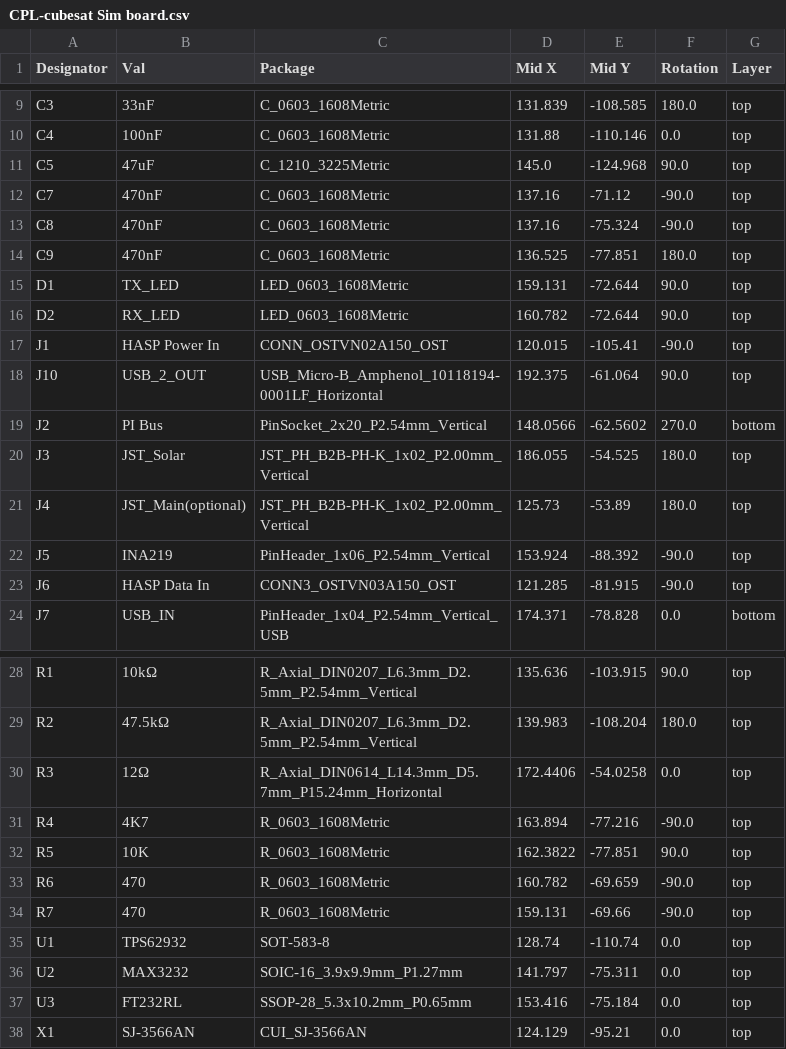
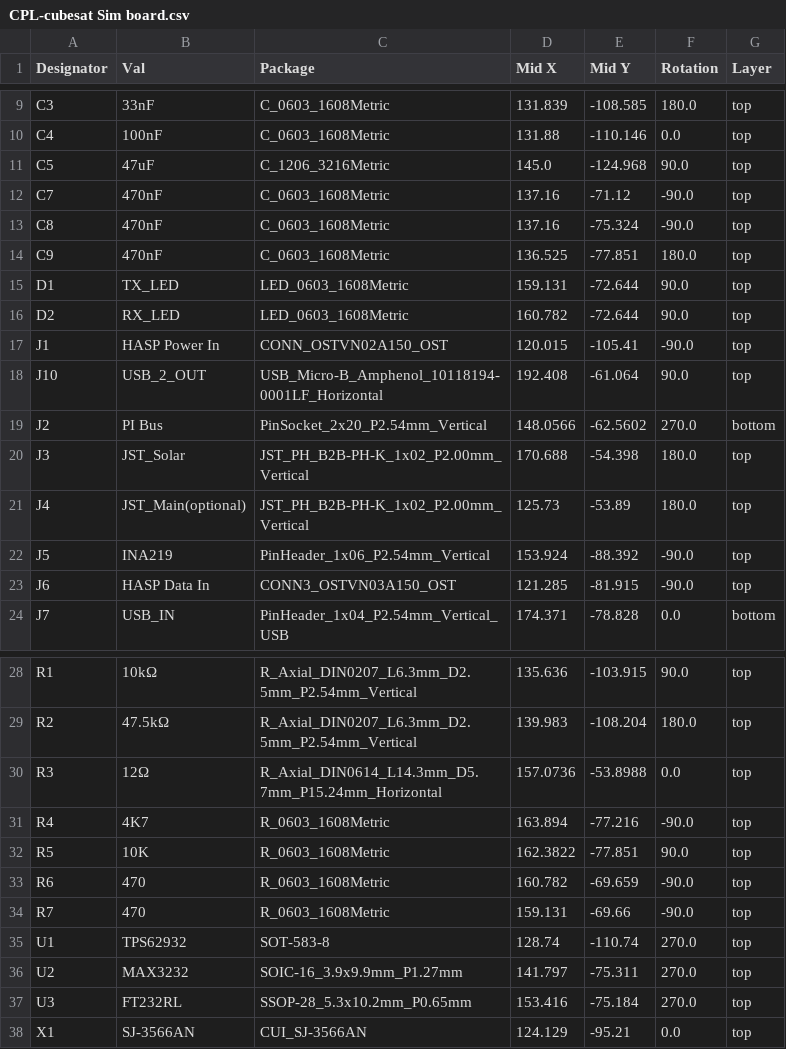
Before and after one commit to M2I-CySat/Simulator-Interface-Board, a CSV file: jlcpcb/production_files/CPL-cubesat Sim board.csv, drawn as a sheet; only a part is shown, gaps mark what is left out.

```diff
--- a/jlcpcb/production_files/CPL-cubesat Sim board.csv
+++ b/jlcpcb/production_files/CPL-cubesat Sim board.csv
@@ -10,3 +10,3 @@ C3,33nF,C_0603_1608Metric,131.839,-108.585,180.0,top
 C4,100nF,C_0603_1608Metric,131.88,-110.146,0.0,top
-C5,47uF,C_1210_3225Metric,145.0,-124.968,90.0,top
+C5,47uF,C_1206_3216Metric,145.0,-124.968,90.0,top
 C7,470nF,C_0603_1608Metric,137.16,-71.12,-90.0,top
@@ -17,5 +17,5 @@ D2,RX_LED,LED_0603_1608Metric,160.782,-72.644,90.0,top
 J1,HASP Power In,CONN_OSTVN02A150_OST,120.015,-105.41,-90.0,top
-J10,USB_2_OUT,USB_Micro-B_Amphenol_10118194-0001LF_Horizontal,192.375,-61.064,90.0,top
+J10,USB_2_OUT,USB_Micro-B_Amphenol_10118194-0001LF_Horizontal,192.408,-61.064,90.0,top
 J2,PI Bus,PinSocket_2x20_P2.54mm_Vertical,148.0566,-62.5602,270.0,bottom
-J3,JST_Solar,JST_PH_B2B-PH-K_1x02_P2.00mm_Vertical,186.055,-54.525,180.0,top
+J3,JST_Solar,JST_PH_B2B-PH-K_1x02_P2.00mm_Vertical,170.688,-54.398,180.0,top
 J4,JST_Main(optional),JST_PH_B2B-PH-K_1x02_P2.00mm_Vertical,125.73,-53.89,180.0,top
@@ -29,3 +29,3 @@ R1,10kΩ,R_Axial_DIN0207_L6.3mm_D2.5mm_P2.54mm_Vertical,135.636,-103.915,90.0,to
 R2,47.5kΩ,R_Axial_DIN0207_L6.3mm_D2.5mm_P2.54mm_Vertical,139.983,-108.204,180.0,top
-R3,12Ω,R_Axial_DIN0614_L14.3mm_D5.7mm_P15.24mm_Horizontal,172.4406,-54.0258,0.0,top
+R3,12Ω,R_Axial_DIN0614_L14.3mm_D5.7mm_P15.24mm_Horizontal,157.0736,-53.8988,0.0,top
 R4,4K7,R_0603_1608Metric,163.894,-77.216,-90.0,top
@@ -34,5 +34,5 @@ R6,470,R_0603_1608Metric,160.782,-69.659,-90.0,top
 R7,470,R_0603_1608Metric,159.131,-69.66,-90.0,top
-U1,TPS62932,SOT-583-8,128.74,-110.74,0.0,top
-U2,MAX3232,SOIC-16_3.9x9.9mm_P1.27mm,141.797,-75.311,0.0,top
-U3,FT232RL,SSOP-28_5.3x10.2mm_P0.65mm,153.416,-75.184,0.0,top
+U1,TPS62932,SOT-583-8,128.74,-110.74,270.0,top
+U2,MAX3232,SOIC-16_3.9x9.9mm_P1.27mm,141.797,-75.311,270.0,top
+U3,FT232RL,SSOP-28_5.3x10.2mm_P0.65mm,153.416,-75.184,270.0,top
 X1,SJ-3566AN,CUI_SJ-3566AN,124.129,-95.21,0.0,top
```
Also changed, not shown: jlcpcb/production_files/BOM-cubesat Sim board.csv, 15 other files.
